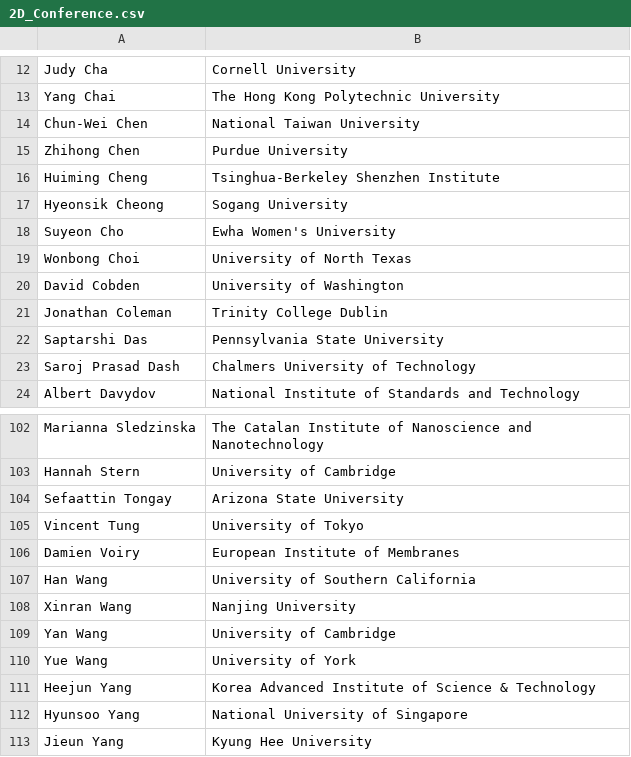
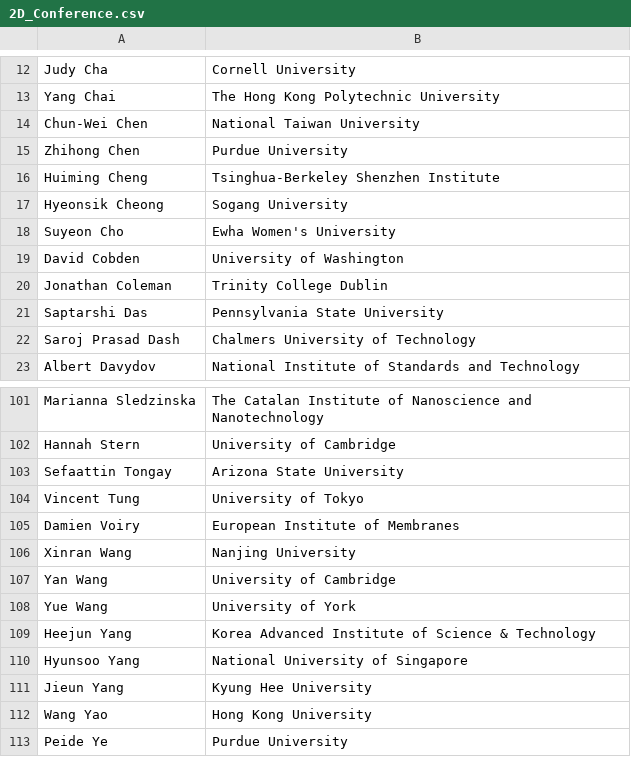
Before and after one commit to 0Hughman0/tmd_conference, a CSV file: tmd_conference/_data/2D_Conference.csv, drawn as a sheet; only a part is shown, gaps mark what is left out; the shorter side is filled out with more unchanged rows.

Commit message:
removed 2 speakers

```diff
--- a/tmd_conference/_data/2D_Conference.csv
+++ b/tmd_conference/_data/2D_Conference.csv
@@ -18,3 +18,2 @@ Hyeonsik Cheong,Sogang University
 Suyeon Cho ,Ewha Women's University
-Wonbong Choi,University of North Texas
 David Cobden,University of Washington
@@ -106,3 +105,2 @@ Vincent Tung,University of Tokyo
 Damien Voiry,European Institute of Membranes
-Han Wang,University of Southern California
 Xinran Wang,Nanjing University
```
